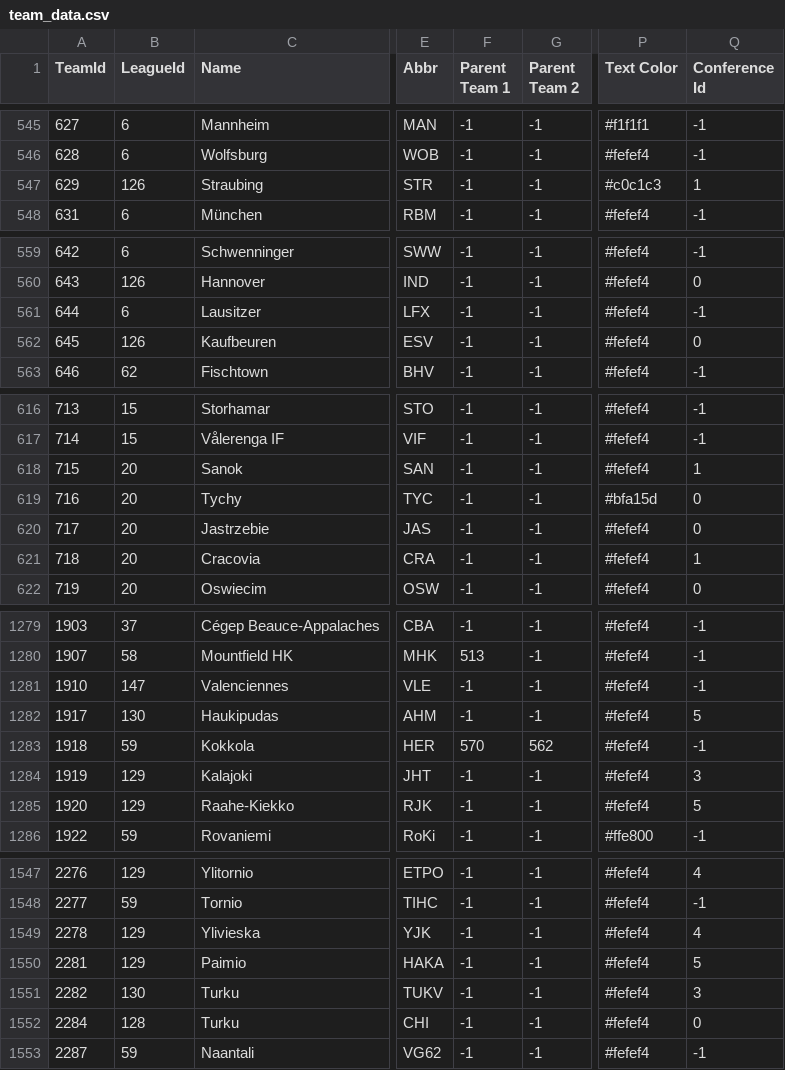
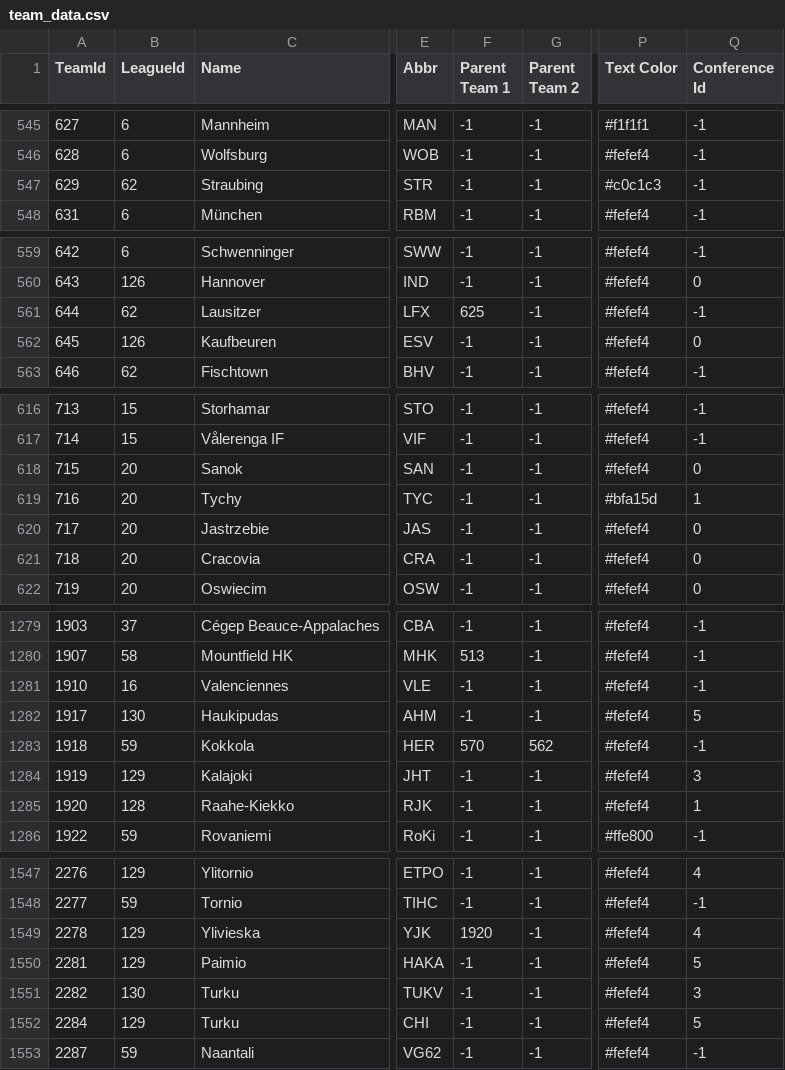
Before and after one commit to jvvbs/mjsl-csvs, a CSV file: team_data.csv, drawn as a sheet; only a part is shown, gaps mark what is left out; the diff covers the shown part only; the diff names each change by its address in the sheet, - before the commit and + after, or states it on an @@ line.

```diff
--- a/team_data.csv
+++ b/team_data.csv
-B547 (LeagueId): 126
+B547 (LeagueId): 62
-Q547 (Conference Id): 1
+Q547 (Conference Id): -1
-B561 (LeagueId): 6
+B561 (LeagueId): 62
-F561 (Parent Team 1): -1
+F561 (Parent Team 1): 625
-Q618 (Conference Id): 1
+Q618 (Conference Id): 0
-Q619 (Conference Id): 0
+Q619 (Conference Id): 1
-Q621 (Conference Id): 1
+Q621 (Conference Id): 0
-B1281 (LeagueId): 147
+B1281 (LeagueId): 16
-B1285 (LeagueId): 129
+B1285 (LeagueId): 128
-Q1285 (Conference Id): 5
+Q1285 (Conference Id): 1
-F1549 (Parent Team 1): -1
+F1549 (Parent Team 1): 1920
-B1552 (LeagueId): 128
+B1552 (LeagueId): 129
-Q1552 (Conference Id): 0
+Q1552 (Conference Id): 5
```
Also changed, not shown: 24 edited cells elsewhere in this file, player_goalie_stats_po.csv, player_goalie_stats_ps.csv, 20 other files.
